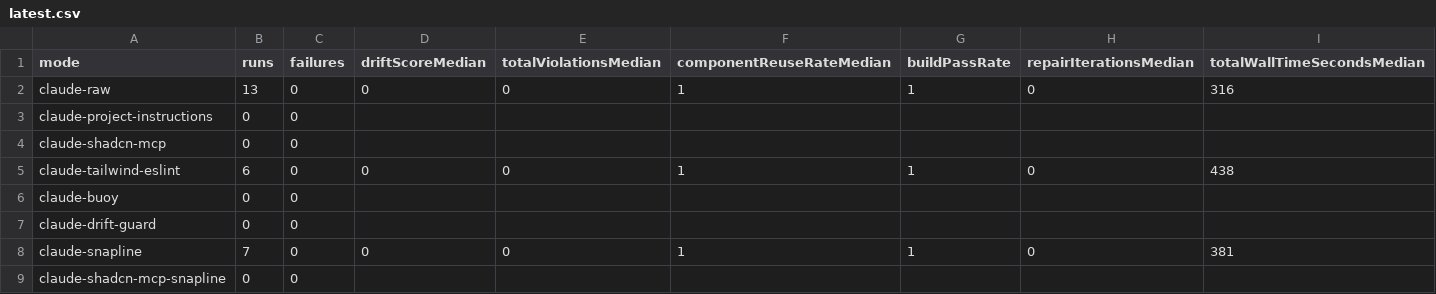
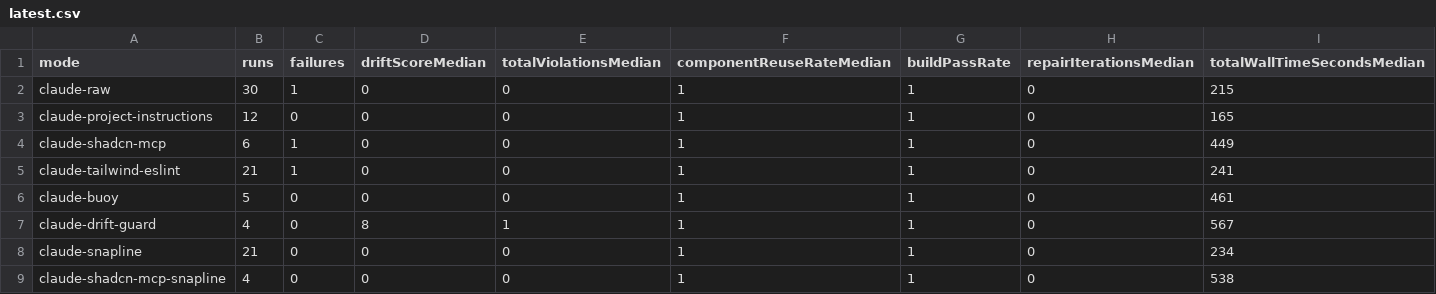
Before and after one commit to gael55x/Snapline, a CSV file: benchmarks/agent-ui-drift-bench/reports/latest.csv, drawn as a sheet.

```diff
--- a/benchmarks/agent-ui-drift-bench/reports/latest.csv
+++ b/benchmarks/agent-ui-drift-bench/reports/latest.csv
@@ -1,9 +1,9 @@
 mode,runs,failures,driftScoreMedian,totalViolationsMedian,componentReuseRateMedian,buildPassRate,repairIterationsMedian,totalWallTimeSecondsMedian
-claude-raw,13,0,0,0,1,1,0,316
-claude-project-instructions,0,0,,,,,,
-claude-shadcn-mcp,0,0,,,,,,
-claude-tailwind-eslint,6,0,0,0,1,1,0,438
-claude-buoy,0,0,,,,,,
-claude-drift-guard,0,0,,,,,,
-claude-snapline,7,0,0,0,1,1,0,381
-claude-shadcn-mcp-snapline,0,0,,,,,,
+claude-raw,30,1,0,0,1,1,0,215
+claude-project-instructions,12,0,0,0,1,1,0,165
+claude-shadcn-mcp,6,1,0,0,1,1,0,449
+claude-tailwind-eslint,21,1,0,0,1,1,0,241
+claude-buoy,5,0,0,0,1,1,0,461
+claude-drift-guard,4,0,8,1,1,1,0,567
+claude-snapline,21,0,0,0,1,1,0,234
+claude-shadcn-mcp-snapline,4,0,0,0,1,1,0,538
```
Also changed, not shown: 6 other files.
